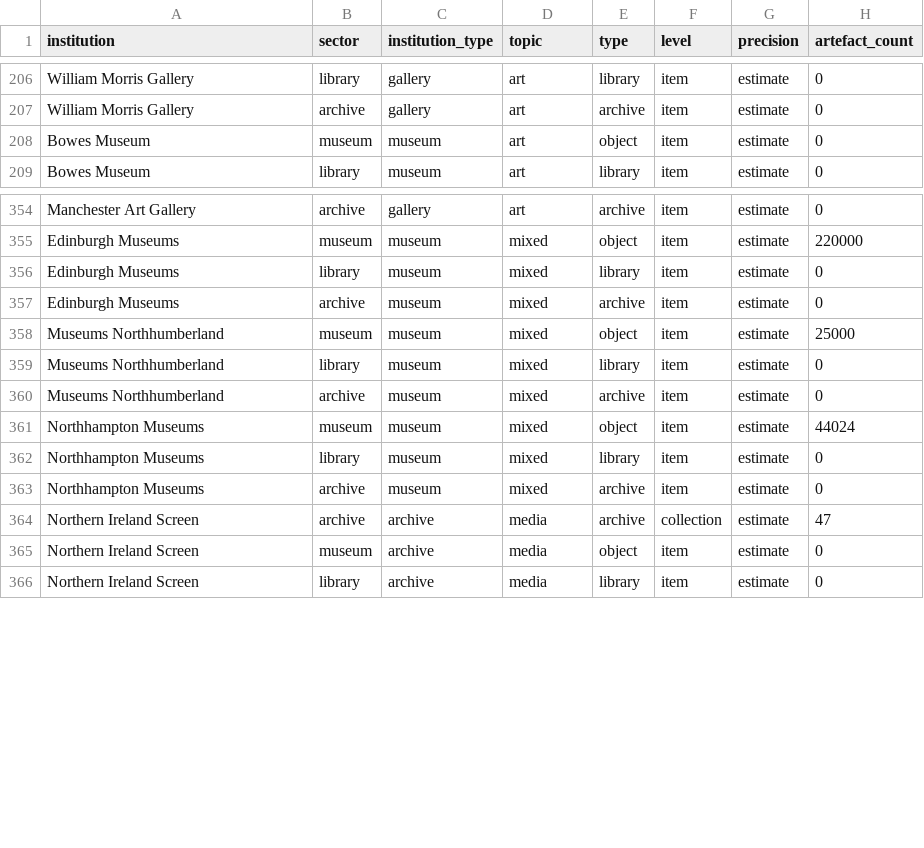
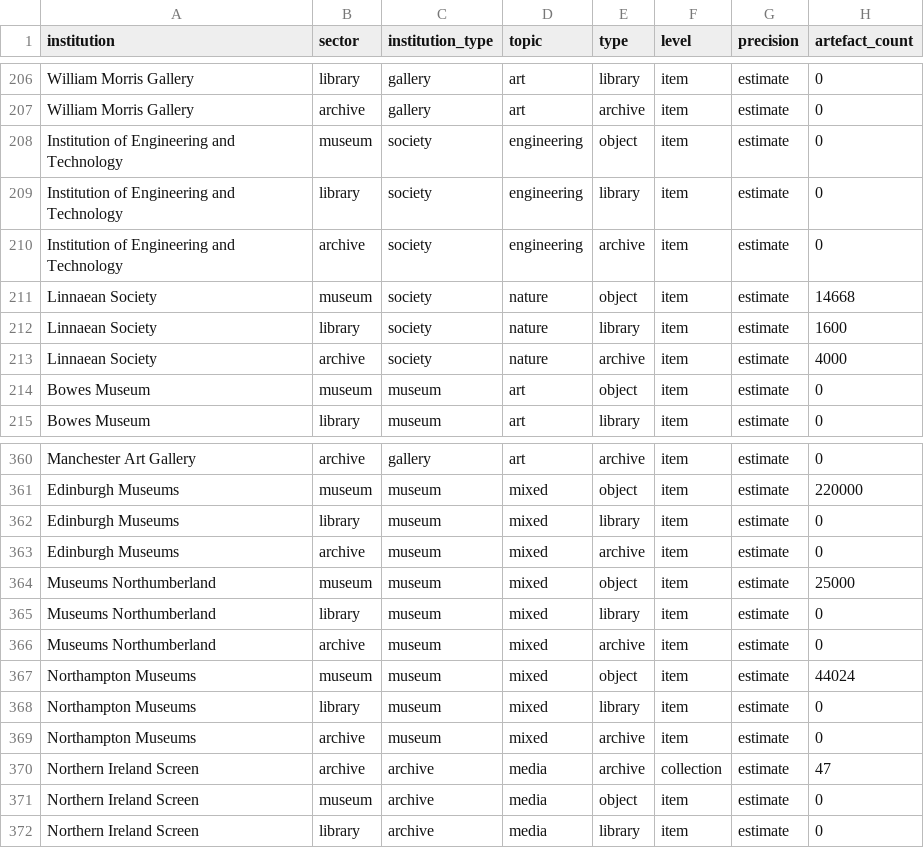
Before and after one commit to atiro/national-collection-visualisation, a CSV file: artefacts-type-overview-stats.csv, drawn as a sheet; only a part is shown, gaps mark what is left out.

```diff
--- a/artefacts-type-overview-stats.csv
+++ b/artefacts-type-overview-stats.csv
@@ -207,2 +207,8 @@ William Morris Gallery,library,gallery,art,library,item,estimate,0
 William Morris Gallery,archive,gallery,art,archive,item,estimate,0
+Institution of Engineering and Technology,museum,society,engineering,object,item,estimate,0
+Institution of Engineering and Technology,library,society,engineering,library,item,estimate,0
+Institution of Engineering and Technology,archive,society,engineering,archive,item,estimate,0
+Linnaean Society,museum,society,nature,object,item,estimate,14668
+Linnaean Society,library,society,nature,library,item,estimate,1600
+Linnaean Society,archive,society,nature,archive,item,estimate,4000
 Bowes Museum,museum,museum,art,object,item,estimate,0
@@ -357,8 +363,8 @@ Edinburgh Museums,library,museum,mixed,library,item,estimate,0
 Edinburgh Museums,archive,museum,mixed,archive,item,estimate,0
-Museums Northhumberland,museum,museum,mixed,object,item,estimate,25000
-Museums Northhumberland,library,museum,mixed,library,item,estimate,0
-Museums Northhumberland,archive,museum,mixed,archive,item,estimate,0
-Northhampton Museums,museum,museum,mixed,object,item,estimate,44024
-Northhampton Museums,library,museum,mixed,library,item,estimate,0
-Northhampton Museums,archive,museum,mixed,archive,item,estimate,0
+Museums Northumberland,museum,museum,mixed,object,item,estimate,25000
+Museums Northumberland,library,museum,mixed,library,item,estimate,0
+Museums Northumberland,archive,museum,mixed,archive,item,estimate,0
+Northampton Museums,museum,museum,mixed,object,item,estimate,44024
+Northampton Museums,library,museum,mixed,library,item,estimate,0
+Northampton Museums,archive,museum,mixed,archive,item,estimate,0
 Northern Ireland Screen,archive,archive,media,archive,collection,estimate,47
```
Also changed, not shown: artefacts-sub-stats.csv, institution-totals.csv, 16 other files.
